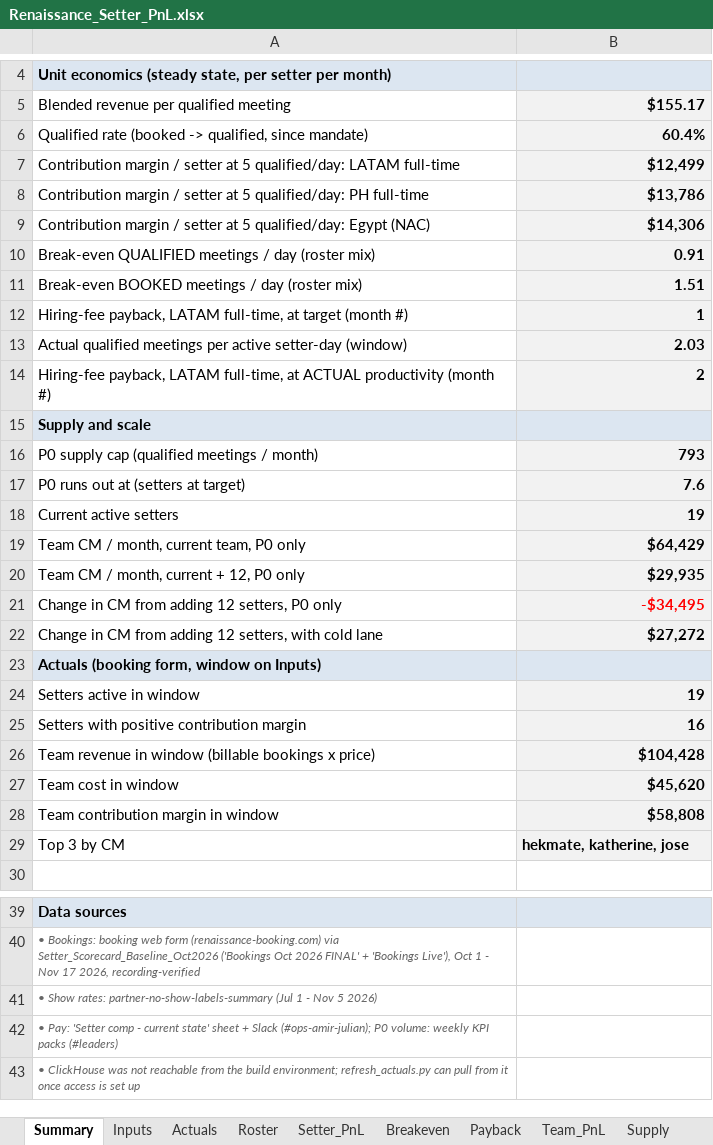
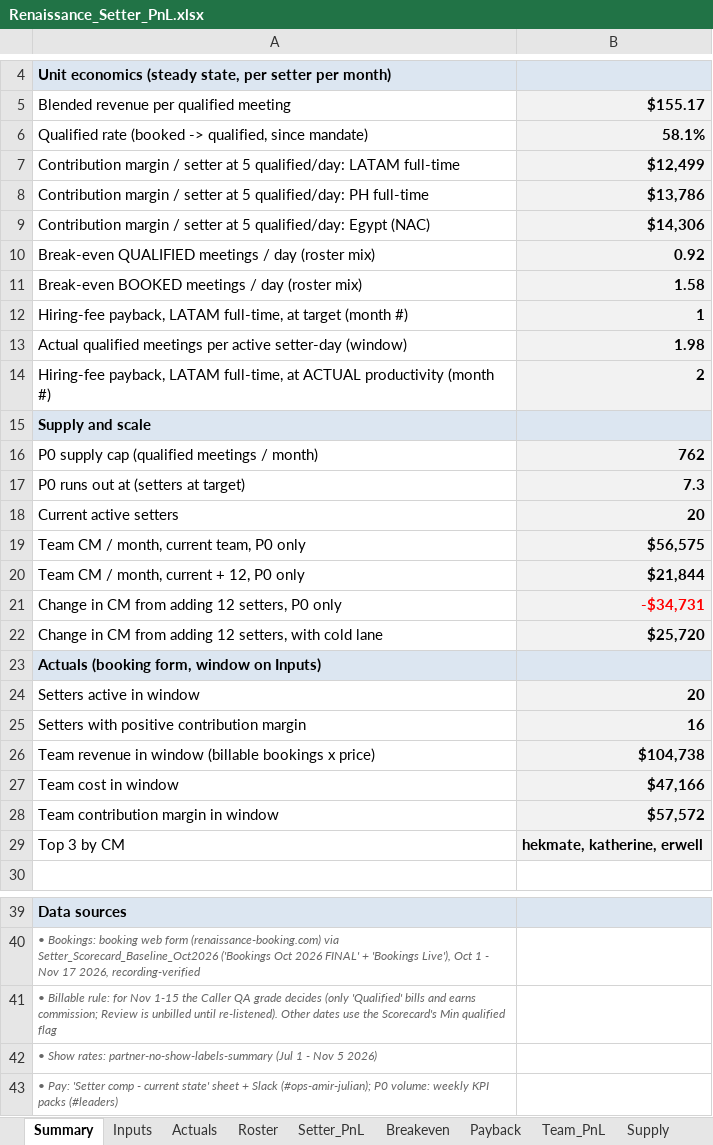
Before and after one commit to amirrenaissance/Claude_code, an Excel workbook: setter_pnl/Renaissance_Setter_PnL.xlsx, sheet Summary, drawn as a sheet; only a part is shown, gaps mark what is left out; the shorter side is filled out with more unchanged rows; values as stored, in another font and other column widths than the file's, no borders; the diff names each change by its address in the sheet, - before the commit and + after, or states it on an @@ line.

```diff
--- a/setter_pnl/Renaissance_Setter_PnL.xlsx (sheet Summary)
+++ b/setter_pnl/Renaissance_Setter_PnL.xlsx (sheet Summary)
-B6: 60.4%
+B6: 58.1%
-B10: 0.91
+B10: 0.92
-B11: 1.51
+B11: 1.58
-B13: 2.03
+B13: 1.98
-B16: 793
+B16: 762
-B17: 7.6
+B17: 7.3
-B18: 19
+B18: 20
-B19: $64,429
+B19: $56,575
-B20: $29,935
+B20: $21,844
-B21: -$34,495
+B21: -$34,731
-B22: $27,272
+B22: $25,720
-B24: 19
+B24: 20
-B26: $104,428
+B26: $104,738
-B27: $45,620
+B27: $47,166
-B28: $58,808
+B28: $57,572
-B29: hekmate, katherine, jose
+B29: hekmate, katherine, erwell
+row 41: • Billable rule: for Nov 1-15 the Caller QA grade decides (only 'Qualified' bills and earns commission; Review is unbilled until re-listened). Other dates use the Scorecard's Min qualified flag
```
Also changed, not shown: sheet Actuals, sheet Team_PnL, sheet Actual_vs_Model, sheet Supply, sheet Sensitivity, sheet Payback, 4 more sheets, formulas that keep their value, 9 other files.
